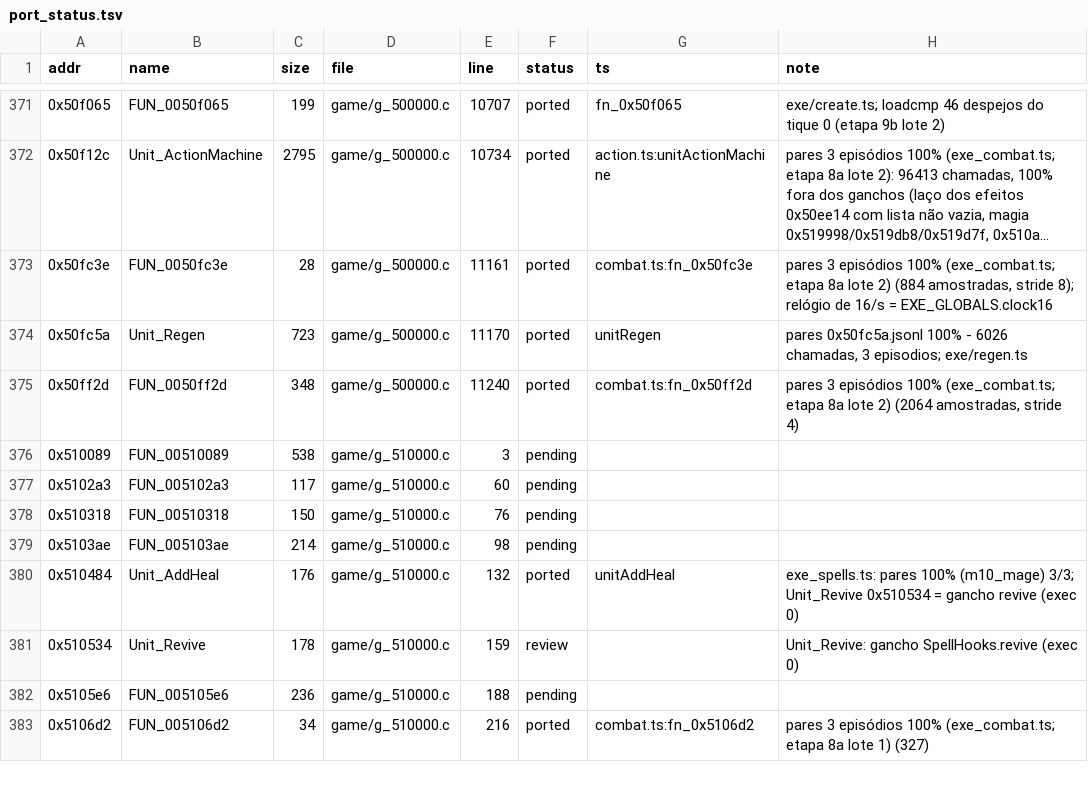
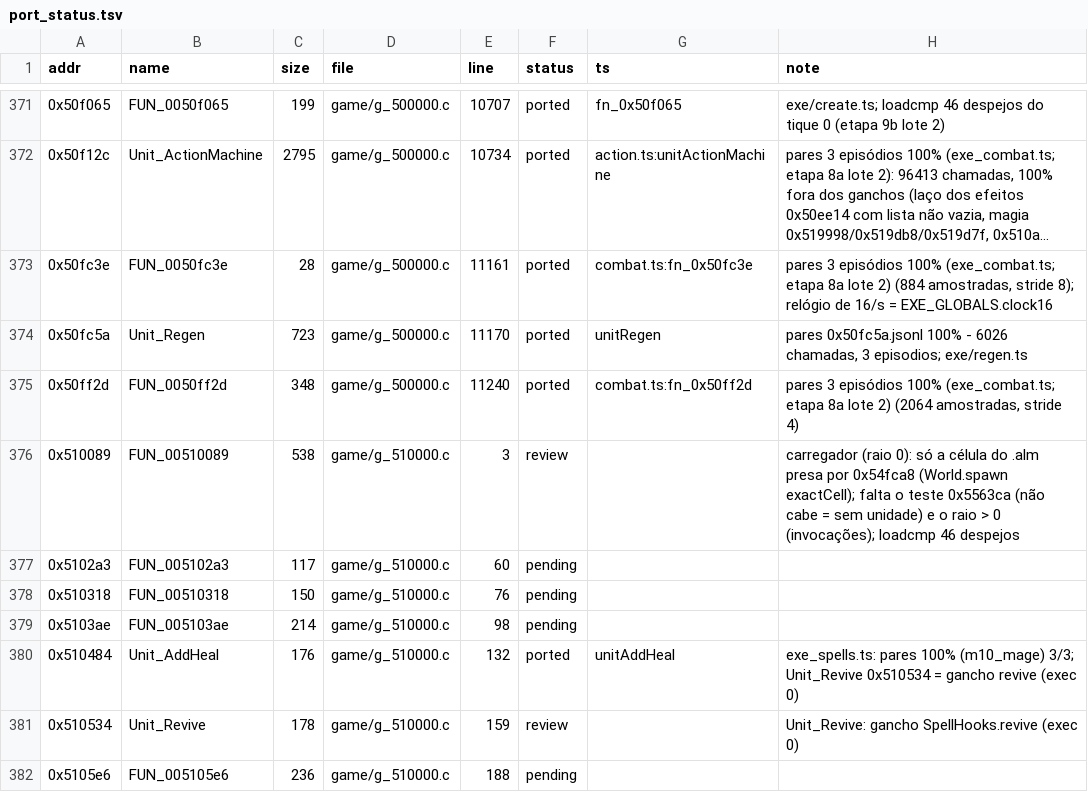
Before and after one commit to Tales-K/rom2-web, a TSV file: tools/re/port_status.tsv, drawn as a sheet; only a part is shown, gaps mark what is left out; the shorter side is filled out with more unchanged rows; long unchanged cells end in ….

```diff
--- a/tools/re/port_status.tsv
+++ b/tools/re/port_status.tsv
@@ -375,3 +375,3 @@ addr	name	size	file	line	status	ts	note
 0x50ff2d	FUN_0050ff2d	348	game/g_500000.c	11240	ported	combat.ts:fn_0x50ff2d	pares 3 episódios 100% (exe_combat.ts; etapa 8a lote 2) (2064 amostradas, stride 4)
-0x510089	FUN_00510089	538	game/g_510000.c	3	pending		
+0x510089	FUN_00510089	538	game/g_510000.c	3	review		carregador (raio 0): só a célula do .alm presa por 0x54fca8 (World.spawn exactCell); falta o teste 0x5563ca (não cabe = sem unidade) e o raio > 0 (invocações); loadcmp 46 despejos
 0x5102a3	FUN_005102a3	117	game/g_510000.c	60	pending		
```
Also changed, not shown: 3 other files.
